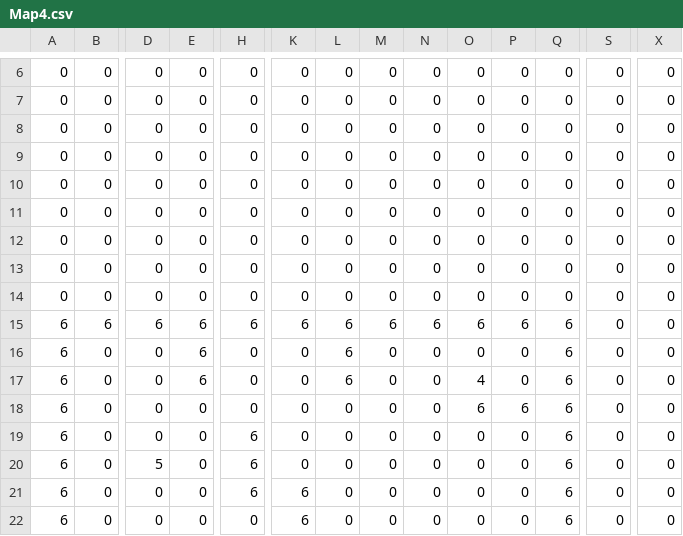
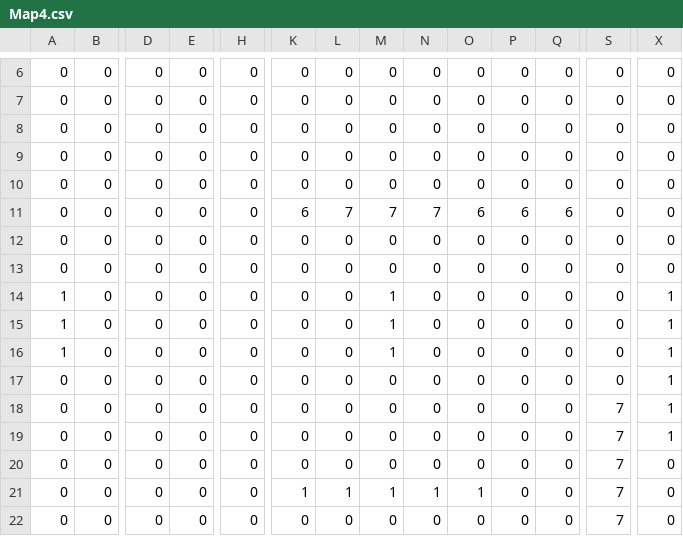
Before and after one commit to arakakisora/SoraEngine, a CSV file: project/Resources/Mapdata/Map4.csv, drawn as a sheet; only a part is shown, gaps mark what is left out; removed rows and columns are numbered as before the commit, all else as after; rows hold the shown columns only; the diff covers the shown part only; the diff names each change by its address in the sheet, - before the commit and + after, or states it on an @@ line.

```diff
--- a/project/Resources/Mapdata/Map4.csv
+++ b/project/Resources/Mapdata/Map4.csv
+row 11: 0 | 0 | 0 | 0 | 0 | 6 | 7 | 7 | 7 | 6 | 6 | 6 | 0 | 0
-A14:A15: 0
+A14:A15: 1
-M14:M15: 0
+M14:M15: 1
-X14:X15: 0
+X14:X15: 1
-row 15: 6 | 6 | 6 | 6 | 6 | 6 | 6 | 6 | 6 | 6 | 6 | 6 | 0 | 0
-A16: 6
+A16: 1
-E16:E17: 6
+E16:E17: 0
-L16:L17: 6
+L16:L17: 0
-M16: 0
+M16: 1
-Q16:Q22: 6
+Q16:Q22: 0
-X16:X19: 0
+X16:X19: 1
-A17:A22: 6
+A17:A22: 0
-O17: 4
+O17: 0
-O18: 6
+O18: 0
-P18: 6
+P18: 0
-S18:S22: 0
+S18:S22: 7
-H19:H21: 6
+H19:H21: 0
-D20: 5
+D20: 0
-K21: 6
+K21: 1
-L21: 0
+L21: 1
-M21: 0
+M21: 1
-N21: 0
+N21: 1
-O21: 0
+O21: 1
-K22: 6
+K22: 0
```
Also changed, not shown: 25 edited cells elsewhere in this file, project/Resources/Mapdata/Map1.csv, project/Resources/Mapdata/Map10.csv, 25 other files.
